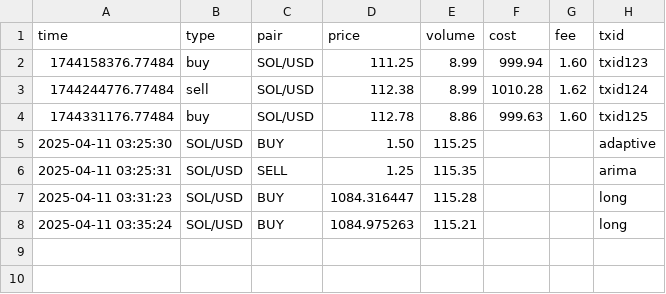
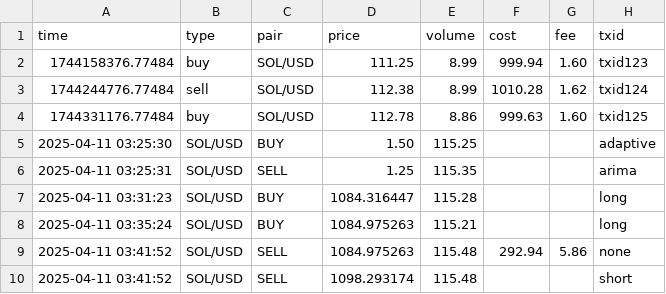
Before and after one commit to LiftOffr/LiftOffr-Bot, a CSV file: trades.csv, drawn as a sheet.

```diff
--- a/trades.csv
+++ b/trades.csv
@@ -8 +8,3 @@ time,type,pair,price,volume,cost,fee,txid
 2025-04-11 03:35:24,SOL/USD,BUY,1084.975263,115.21,,,long
+2025-04-11 03:41:52,SOL/USD,SELL,1084.975263,115.48,292.94,5.86,none
+2025-04-11 03:41:52,SOL/USD,SELL,1098.293174,115.48,,,short
```
